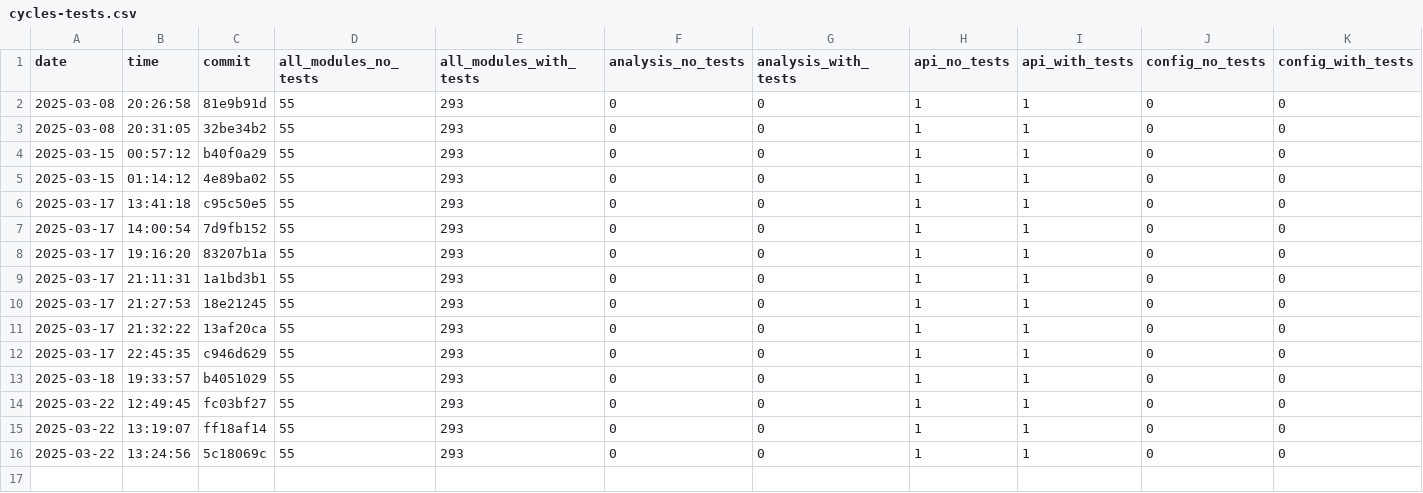
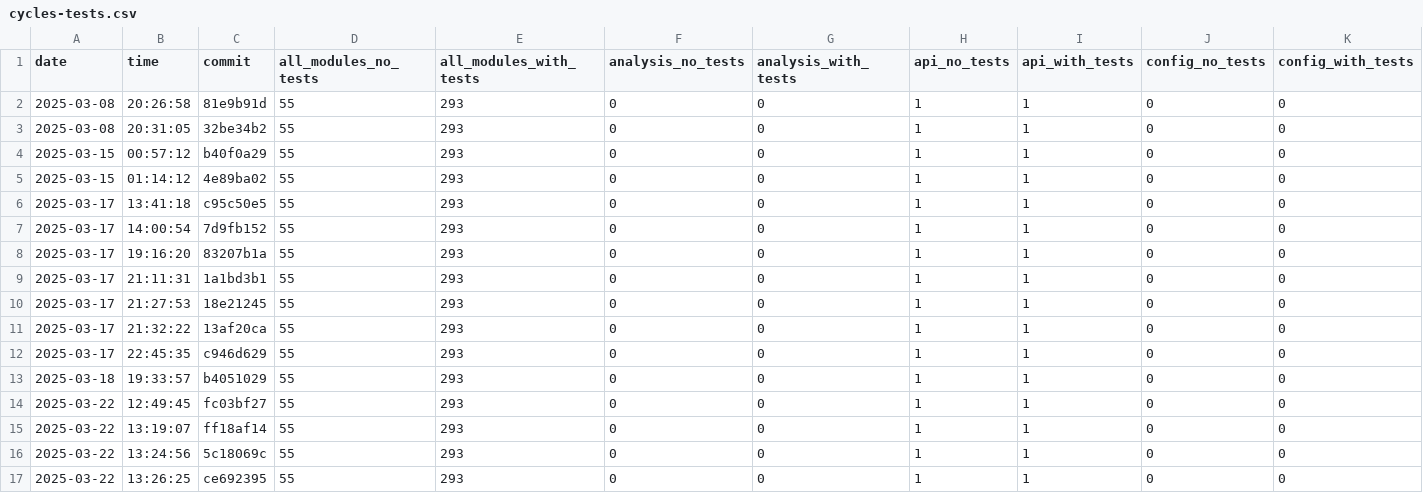
Before and after one commit to useocl/use, a CSV file: docs/cycles-tests.csv, drawn as a sheet; only a part is shown; rows hold the shown columns only; the diff names each change by its address in the sheet, - before the commit and + after, or states it on an @@ line.

```diff
--- a/docs/cycles-tests.csv
+++ b/docs/cycles-tests.csv
+row 17: 2025-03-22 | 13:26:25 | ce692395 | 55 | 293 | 0 | 0 | 1 | 1 | 0 | 0
```
Also changed, not shown: docs/build-times.csv, docs/layer-violations.csv.
